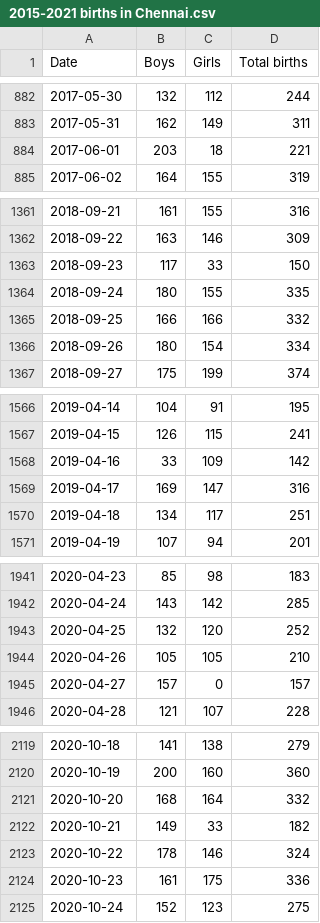
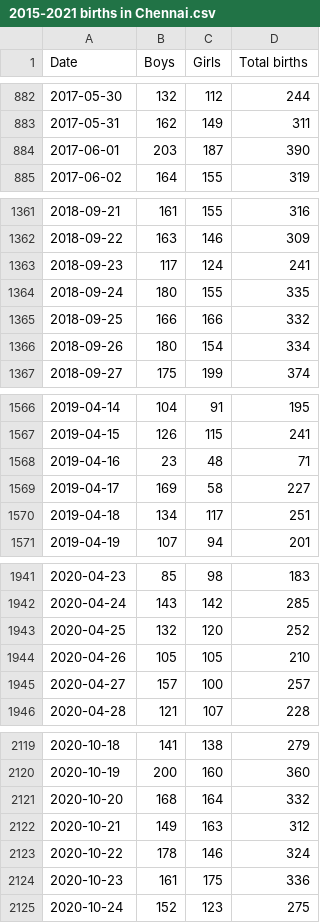
Before and after one commit to elseasama/covid19chennai, a CSV file: chennai_data/2015-2021 births in Chennai.csv, drawn as a sheet; only a part is shown, gaps mark what is left out.

Commit message:
Update 2015-2021 births in Chennai.csv

```diff
--- a/chennai_data/2015-2021 births in Chennai.csv
+++ b/chennai_data/2015-2021 births in Chennai.csv
@@ -883,3 +883,3 @@
 2017-05-31,162,149,311
-2017-06-01,203,18,221
+2017-06-01,203,187,390
 2017-06-02,164,155,319
@@ -1362,3 +1362,3 @@
 2018-09-22,163,146,309
-2018-09-23,117,33,150
+2018-09-23,117,124,241
 2018-09-24,180,155,335
@@ -1567,4 +1567,4 @@
 2019-04-15,126,115,241
-2019-04-16,33,109,142
-2019-04-17,169,147,316
+2019-04-16,23,48,71
+2019-04-17,169,58,227
 2019-04-18,134,117,251
@@ -1944,3 +1944,3 @@
 2020-04-26,105,105,210
-2020-04-27,157,0,157
+2020-04-27,157,100,257
 2020-04-28,121,107,228
@@ -2121,3 +2121,3 @@
 2020-10-20,168,164,332
-2020-10-21,149,33,182
+2020-10-21,149,163,312
 2020-10-22,178,146,324
```
